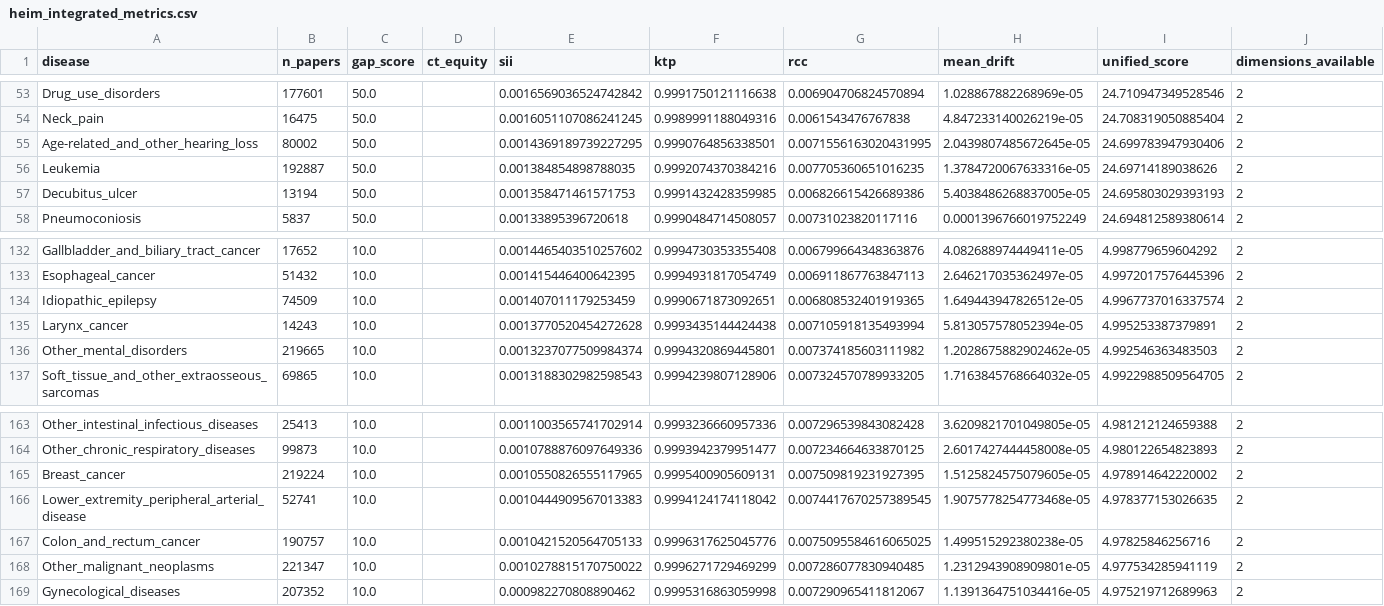
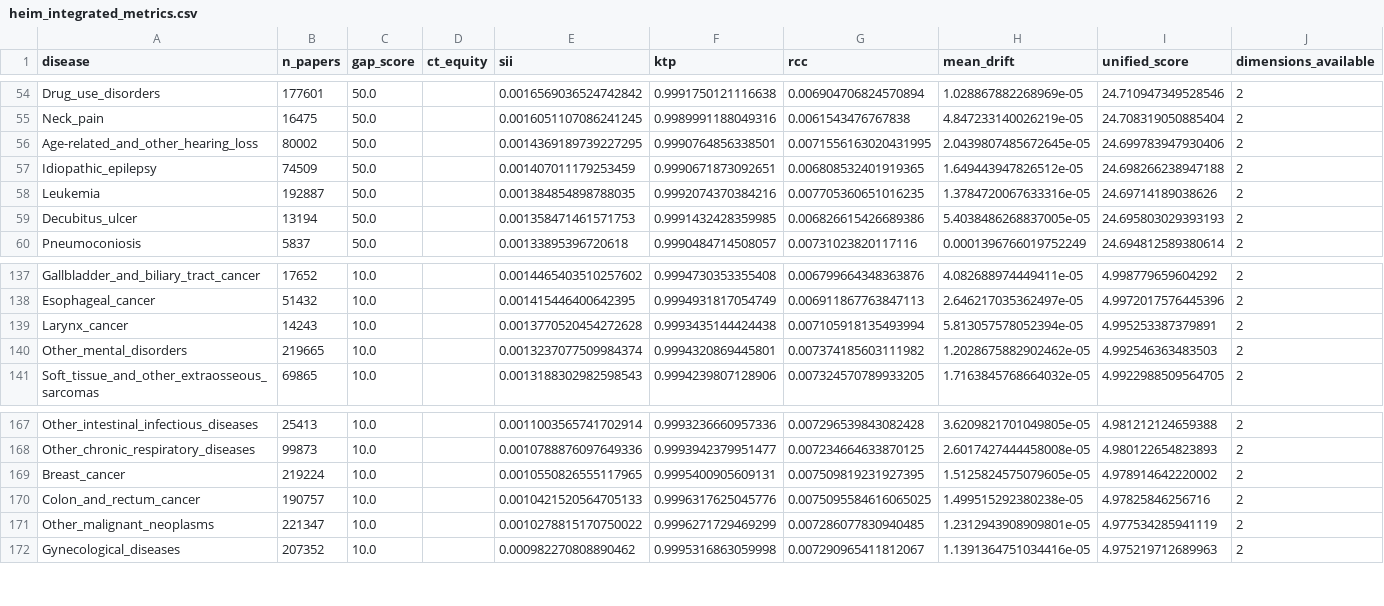
Before and after one commit to manuelcorpas/17-EHR, a CSV file: DATA/05-SEMANTIC/heim_integrated_metrics.csv, drawn as a sheet; only a part is shown, gaps mark what is left out; the diff covers the shown part only.

```diff
--- a/DATA/05-SEMANTIC/heim_integrated_metrics.csv
+++ b/DATA/05-SEMANTIC/heim_integrated_metrics.csv
@@ -55,2 +56,3 @@ Neck_pain,16475,50.0,,0.0016051107086241245,0.9989991188049316,0.006154347676783
 Age-related_and_other_hearing_loss,80002,50.0,,0.0014369189739227295,0.9990764856338501,0.0071556163020431995,2.0439807485672645e-05,24.699783947930406,2
+Idiopathic_epilepsy,74509,50.0,,0.001407011179253459,0.9990671873092651,0.006808532401919365,1.649443947826512e-05,24.698266238947188,2
 Leukemia,192887,50.0,,0.001384854898788035,0.9992074370384216,0.007705360651016235,1.3784720067633316e-05,24.69714189038626,2
@@ -133,3 +138,2 @@ Gallbladder_and_biliary_tract_cancer,17652,10.0,,0.0014465403510257602,0.9994730
 Esophageal_cancer,51432,10.0,,0.001415446400642395,0.9994931817054749,0.006911867763847113,2.646217035362497e-05,4.9972017576445396,2
-Idiopathic_epilepsy,74509,10.0,,0.001407011179253459,0.9990671873092651,0.006808532401919365,1.649443947826512e-05,4.9967737016337574,2
 Larynx_cancer,14243,10.0,,0.0013770520454272628,0.9993435144424438,0.007105918135493994,5.813057578052394e-05,4.995253387379891,2
@@ -165,3 +169,2 @@ Other_chronic_respiratory_diseases,99873,10.0,,0.0010788876097649336,0.999394237
 Breast_cancer,219224,10.0,,0.0010550826555117965,0.9995400905609131,0.007509819231927395,1.5125824575079605e-05,4.978914642220002,2
-Lower_extremity_peripheral_arterial_disease,52741,10.0,,0.0010444909567013383,0.9994124174118042,0.0074417670257389545,1.9075778254773468e-05,4.978377153026635,2
 Colon_and_rectum_cancer,190757,10.0,,0.0010421520564705133,0.9996317625045776,0.0075095584616065025,1.499515292380238e-05,4.97825846256716,2
```
Also changed, not shown: 6 added rows and 5 removed rows elsewhere in this file, DATA/bhem_biobank_metrics.csv, DATA/bhem_disease_metrics.csv, 20 other files.
